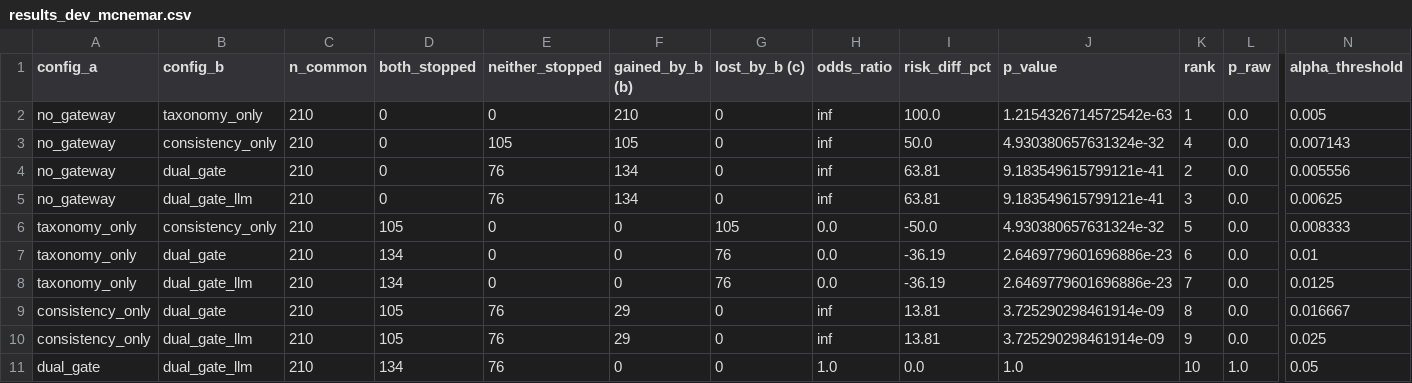
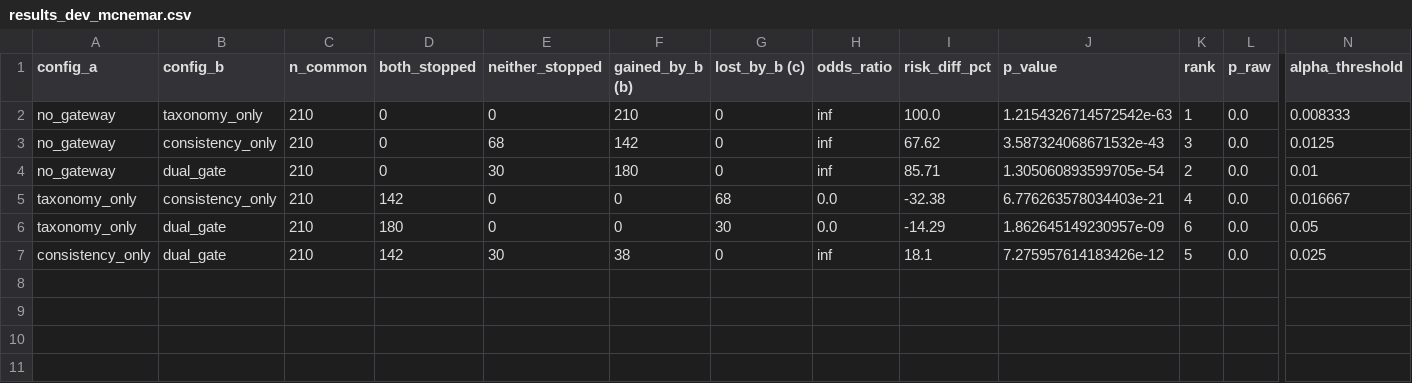
Before and after one commit to srinidhiii311-dot/ContextGuard, a CSV file: analysis/results_dev_mcnemar.csv, drawn as a sheet; only a part is shown, gaps mark what is left out; removed rows and columns are numbered as before the commit, all else as after; rows hold the shown columns only; the diff names each change by its address in the sheet, - before the commit and + after, or states it on an @@ line.

Commit message:
Block 4b Part 3 completion: Gate adaptation verified on dev split, reports and runs generated

```diff
--- a/analysis/results_dev_mcnemar.csv
+++ b/analysis/results_dev_mcnemar.csv
-N2 (alpha_threshold): 0.005
+N2 (alpha_threshold): 0.008333
-E3 (neither_stopped): 105
+E3 (neither_stopped): 68
-F3 (gained_by_b (b)): 105
+F3 (gained_by_b (b)): 142
-I3 (risk_diff_pct): 50.0
+I3 (risk_diff_pct): 67.62
-J3 (p_value): 4.930380657631324e-32
+J3 (p_value): 3.587324068671532e-43
-K3 (rank): 4
+K3 (rank): 3
-N3 (alpha_threshold): 0.007143
+N3 (alpha_threshold): 0.0125
-E4 (neither_stopped): 76
+E4 (neither_stopped): 30
-F4 (gained_by_b (b)): 134
+F4 (gained_by_b (b)): 180
-I4 (risk_diff_pct): 63.81
+I4 (risk_diff_pct): 85.71
-J4 (p_value): 9.183549615799121e-41
+J4 (p_value): 1.305060893599705e-54
-N4 (alpha_threshold): 0.005556
+N4 (alpha_threshold): 0.01
-row 5: no_gateway | dual_gate_llm | 210 | 0 | 76 | 134 | 0 | inf | 63.81 | 9.183549615799121e-41 | 3 | 0.0 | 0.00625
-D5 (both_stopped): 105
+D5 (both_stopped): 142
-G5 (lost_by_b (c)): 105
+G5 (lost_by_b (c)): 68
-I5 (risk_diff_pct): -50.0
+I5 (risk_diff_pct): -32.38
-J5 (p_value): 4.930380657631324e-32
+J5 (p_value): 6.776263578034403e-21
-K5 (rank): 5
+K5 (rank): 4
-N5 (alpha_threshold): 0.008333
+N5 (alpha_threshold): 0.016667
-D6 (both_stopped): 134
+D6 (both_stopped): 180
-G6 (lost_by_b (c)): 76
+G6 (lost_by_b (c)): 30
-I6 (risk_diff_pct): -36.19
+I6 (risk_diff_pct): -14.29
-J6 (p_value): 2.6469779601696886e-23
+J6 (p_value): 1.862645149230957e-09
-N6 (alpha_threshold): 0.01
+N6 (alpha_threshold): 0.05
-row 8: taxonomy_only | dual_gate_llm | 210 | 134 | 0 | 0 | 76 | 0.0 | -36.19 | 2.6469779601696886e-23 | 7 | 0.0 | 0.0125
-row 9: consistency_only | dual_gate | 210 | 105 | 76 | 29 | 0 | inf | 13.81 | 3.725290298461914e-09 | 8 | 0.0 | 0.016667
-B7 (config_b): dual_gate_llm
+B7 (config_b): dual_gate
-D7 (both_stopped): 105
+D7 (both_stopped): 142
-E7 (neither_stopped): 76
+E7 (neither_stopped): 30
-F7 (gained_by_b (b)): 29
+F7 (gained_by_b (b)): 38
-I7 (risk_diff_pct): 13.81
+I7 (risk_diff_pct): 18.1
-J7 (p_value): 3.725290298461914e-09
+J7 (p_value): 7.275957614183426e-12
-K7 (rank): 9
+K7 (rank): 5
-row 11: dual_gate | dual_gate_llm | 210 | 134 | 76 | 0 | 0 | 1.0 | 0.0 | 1.0 | 10 | 1.0 | 0.05
```
Also changed, not shown: analysis/metrics_dev.csv, analysis/results_dev_per_family.csv, 12 other files.
